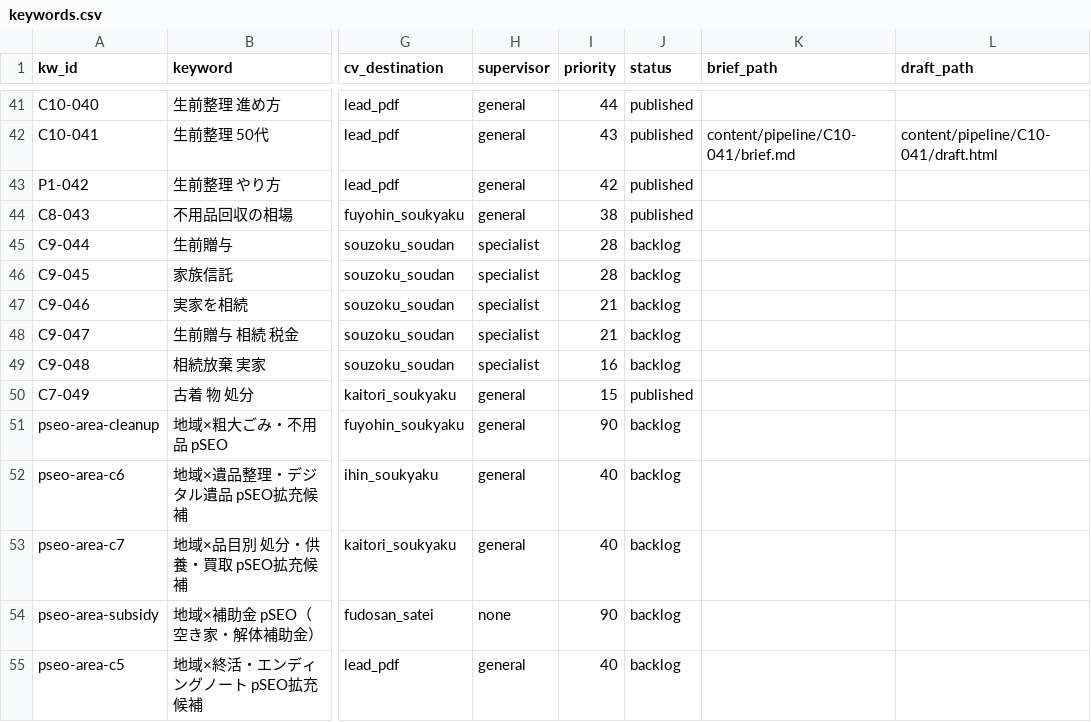
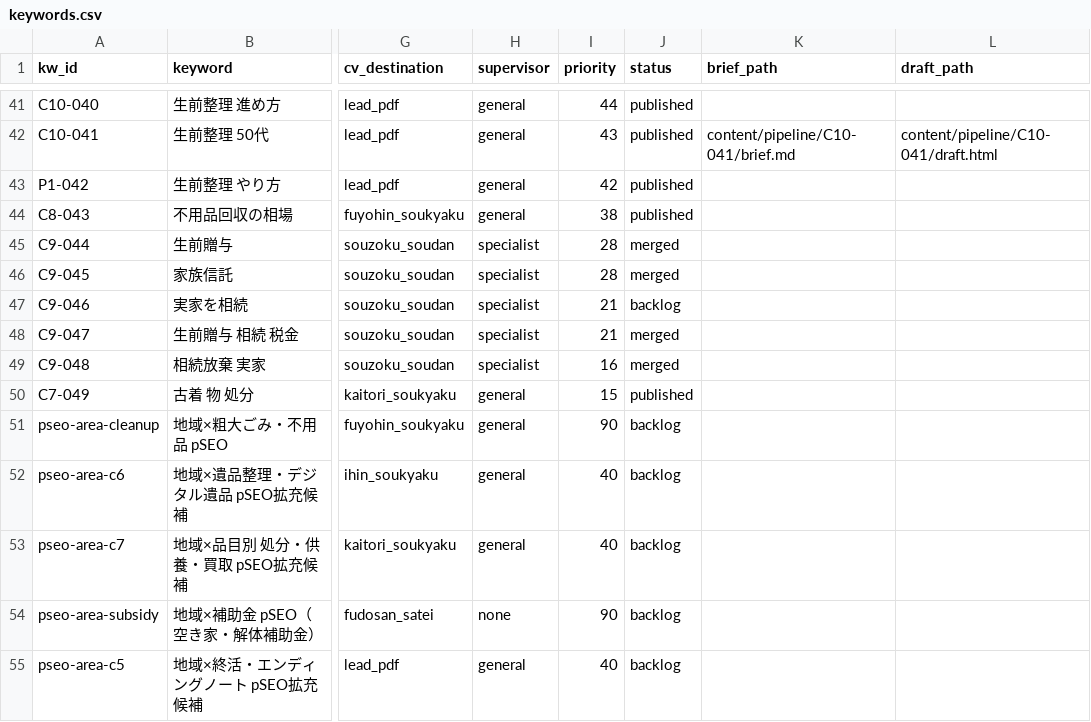
Before and after one commit to kbrysk/fureaino-oka, a CSV file: content/pipeline/keywords.csv, drawn as a sheet; only a part is shown, gaps mark what is left out; the diff names each change by its address in the sheet, - before the commit and + after, or states it on an @@ line.

```diff
--- a/content/pipeline/keywords.csv
+++ b/content/pipeline/keywords.csv
-J45:J46 (status): backlog
+J45:J46 (status): merged
-J48:J49 (status): backlog
+J48:J49 (status): merged
```
